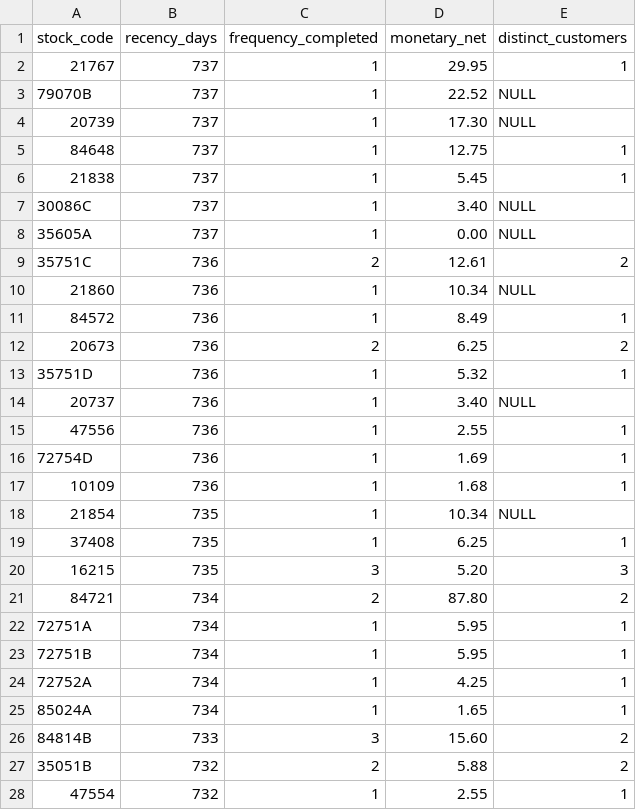
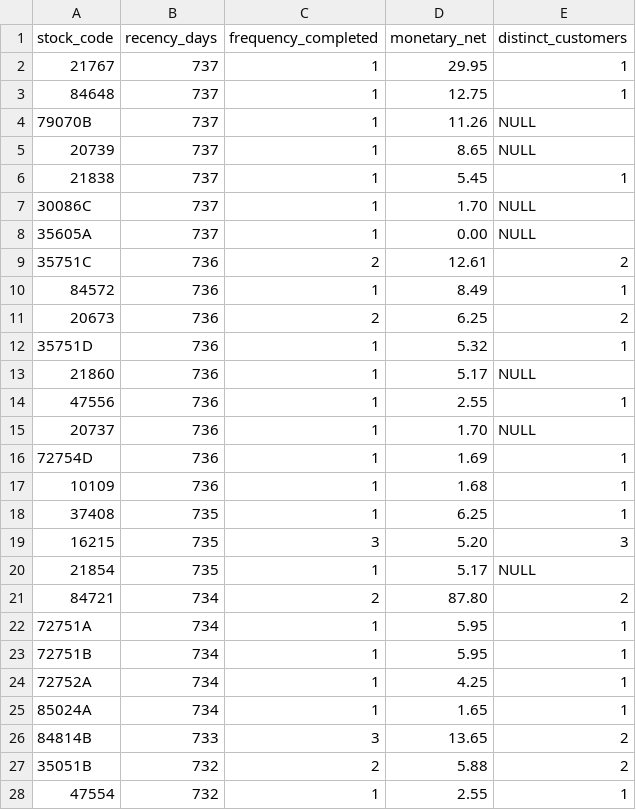
Before and after one commit to CosbyCD/Current-Projects, a CSV file: uk-retail-forensics/output/163_stock_dead_stock_candidates.csv, drawn as a sheet; only a part is shown.

```diff
--- a/uk-retail-forensics/output/163_stock_dead_stock_candidates.csv
+++ b/uk-retail-forensics/output/163_stock_dead_stock_candidates.csv
@@ -2,10 +2,9 @@
 "21767",737,1,29.95,1
-"79070B",737,1,22.52,NULL
-"20739",737,1,17.30,NULL
 "84648",737,1,12.75,1
+"79070B",737,1,11.26,NULL
+"20739",737,1,8.65,NULL
 "21838",737,1,5.45,1
-"30086C",737,1,3.40,NULL
+"30086C",737,1,1.70,NULL
 "35605A",737,1,0.00,NULL
 "35751C",736,2,12.61,2
-"21860",736,1,10.34,NULL
 "84572",736,1,8.49,1
@@ -13,9 +12,10 @@
 "35751D",736,1,5.32,1
-"20737",736,1,3.40,NULL
+"21860",736,1,5.17,NULL
 "47556",736,1,2.55,1
+"20737",736,1,1.70,NULL
 "72754D",736,1,1.69,1
 "10109",736,1,1.68,1
-"21854",735,1,10.34,NULL
 "37408",735,1,6.25,1
 "16215",735,3,5.20,3
+"21854",735,1,5.17,NULL
 "84721",734,2,87.80,2
@@ -25,3 +25,3 @@
 "85024A",734,1,1.65,1
-"84814B",733,3,15.60,2
+"84814B",733,3,13.65,2
 "35051B",732,2,5.88,2
```
Also changed, not shown: uk-retail-forensics/output/162_stock_overdue_reorder_signal.csv, uk-retail-forensics/output/172_phase5_exhibit_data_pull.csv, 38 other files.
